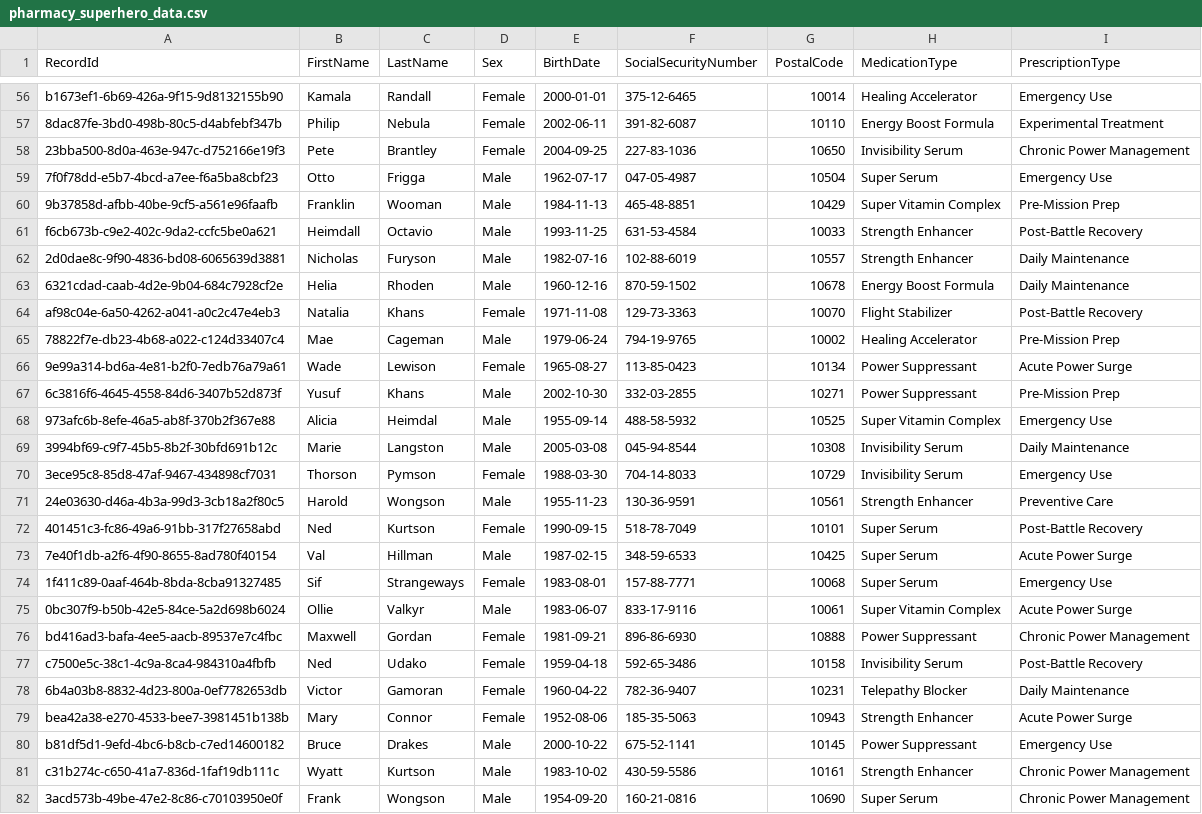
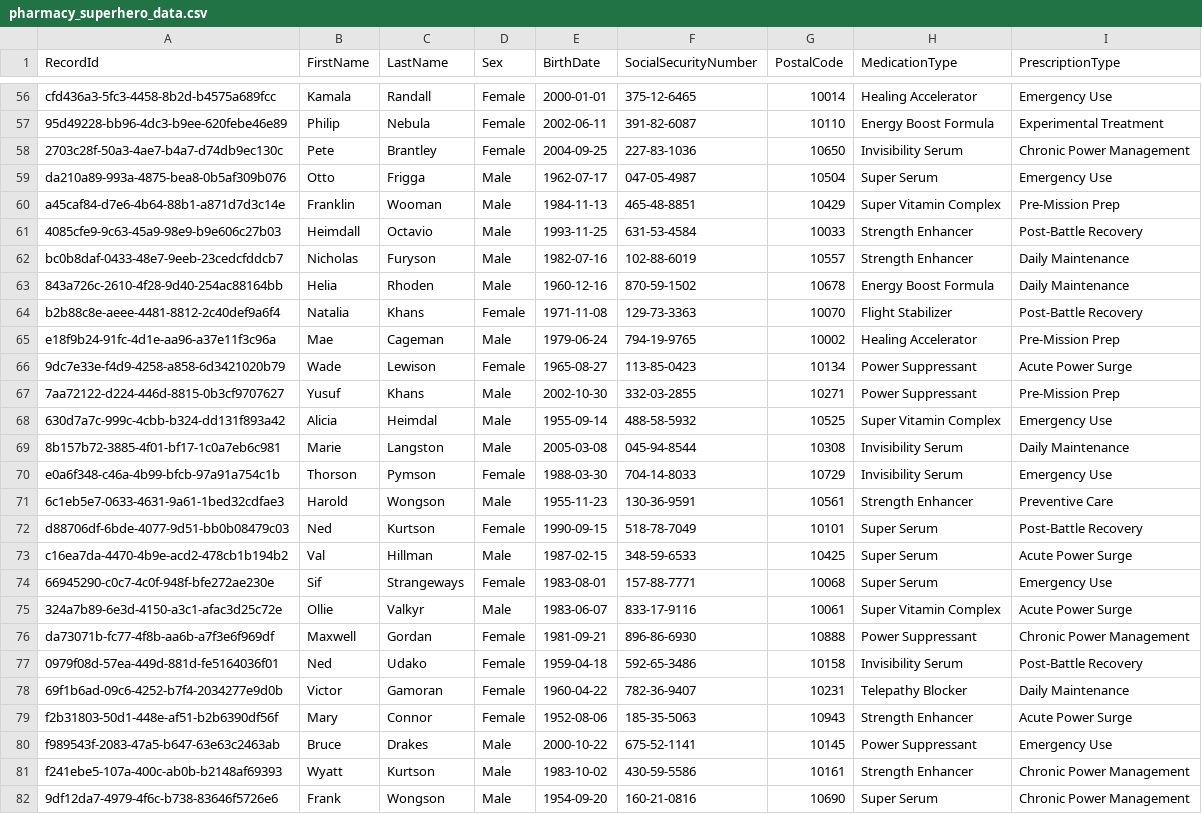
Before and after one commit to TruvetaPublic/OpenToken, a CSV file: demos/pprl-superhero-example/datasets/pharmacy_superhero_data.csv, drawn as a sheet; only a part is shown, gaps mark what is left out; the diff covers the shown part only; the diff names each change by its address in the sheet, - before the commit and + after, or states it on an @@ line.

```diff
--- a/demos/pprl-superhero-example/datasets/pharmacy_superhero_data.csv
+++ b/demos/pprl-superhero-example/datasets/pharmacy_superhero_data.csv
-A56 (RecordId): b1673ef1-6b69-426a-9f15-9d8132155b90
+A56 (RecordId): cfd436a3-5fc3-4458-8b2d-b4575a689fcc
-A57 (RecordId): 8dac87fe-3bd0-498b-80c5-d4abfebf347b
+A57 (RecordId): 95d49228-bb96-4dc3-b9ee-620febe46e89
-A58 (RecordId): 23bba500-8d0a-463e-947c-d752166e19f3
+A58 (RecordId): 2703c28f-50a3-4ae7-b4a7-d74db9ec130c
-A59 (RecordId): 7f0f78dd-e5b7-4bcd-a7ee-f6a5ba8cbf23
+A59 (RecordId): da210a89-993a-4875-bea8-0b5af309b076
-A60 (RecordId): 9b37858d-afbb-40be-9cf5-a561e96faafb
+A60 (RecordId): a45caf84-d7e6-4b64-88b1-a871d7d3c14e
-A61 (RecordId): f6cb673b-c9e2-402c-9da2-ccfc5be0a621
+A61 (RecordId): 4085cfe9-9c63-45a9-98e9-b9e606c27b03
-A62 (RecordId): 2d0dae8c-9f90-4836-bd08-6065639d3881
+A62 (RecordId): bc0b8daf-0433-48e7-9eeb-23cedcfddcb7
-A63 (RecordId): 6321cdad-caab-4d2e-9b04-684c7928cf2e
+A63 (RecordId): 843a726c-2610-4f28-9d40-254ac88164bb
-A64 (RecordId): af98c04e-6a50-4262-a041-a0c2c47e4eb3
+A64 (RecordId): b2b88c8e-aeee-4481-8812-2c40def9a6f4
-A65 (RecordId): 78822f7e-db23-4b68-a022-c124d33407c4
+A65 (RecordId): e18f9b24-91fc-4d1e-aa96-a37e11f3c96a
-A66 (RecordId): 9e99a314-bd6a-4e81-b2f0-7edb76a79a61
+A66 (RecordId): 9dc7e33e-f4d9-4258-a858-6d3421020b79
-A67 (RecordId): 6c3816f6-4645-4558-84d6-3407b52d873f
+A67 (RecordId): 7aa72122-d224-446d-8815-0b3cf9707627
-A68 (RecordId): 973afc6b-8efe-46a5-ab8f-370b2f367e88
+A68 (RecordId): 630d7a7c-999c-4cbb-b324-dd131f893a42
-A69 (RecordId): 3994bf69-c9f7-45b5-8b2f-30bfd691b12c
+A69 (RecordId): 8b157b72-3885-4f01-bf17-1c0a7eb6c981
-A70 (RecordId): 3ece95c8-85d8-47af-9467-434898cf7031
+A70 (RecordId): e0a6f348-c46a-4b99-bfcb-97a91a754c1b
-A71 (RecordId): 24e03630-d46a-4b3a-99d3-3cb18a2f80c5
+A71 (RecordId): 6c1eb5e7-0633-4631-9a61-1bed32cdfae3
-A72 (RecordId): 401451c3-fc86-49a6-91bb-317f27658abd
+A72 (RecordId): d88706df-6bde-4077-9d51-bb0b08479c03
-A73 (RecordId): 7e40f1db-a2f6-4f90-8655-8ad780f40154
+A73 (RecordId): c16ea7da-4470-4b9e-acd2-478cb1b194b2
-A74 (RecordId): 1f411c89-0aaf-464b-8bda-8cba91327485
+A74 (RecordId): 66945290-c0c7-4c0f-948f-bfe272ae230e
-A75 (RecordId): 0bc307f9-b50b-42e5-84ce-5a2d698b6024
+A75 (RecordId): 324a7b89-6e3d-4150-a3c1-afac3d25c72e
-A76 (RecordId): bd416ad3-bafa-4ee5-aacb-89537e7c4fbc
+A76 (RecordId): da73071b-fc77-4f8b-aa6b-a7f3e6f969df
-A77 (RecordId): c7500e5c-38c1-4c9a-8ca4-984310a4fbfb
+A77 (RecordId): 0979f08d-57ea-449d-881d-fe5164036f01
-A78 (RecordId): 6b4a03b8-8832-4d23-800a-0ef7782653db
+A78 (RecordId): 69f1b6ad-09c6-4252-b7f4-2034277e9d0b
-A79 (RecordId): bea42a38-e270-4533-bee7-3981451b138b
+A79 (RecordId): f2b31803-50d1-448e-af51-b2b6390df56f
-A80 (RecordId): b81df5d1-9efd-4bc6-b8cb-c7ed14600182
+A80 (RecordId): f989543f-2083-47a5-b647-63e63c2463ab
-A81 (RecordId): c31b274c-c650-41a7-836d-1faf19db111c
+A81 (RecordId): f241ebe5-107a-400c-ab0b-b2148af69393
-A82 (RecordId): 3acd573b-49be-47e2-8c86-c70103950e0f
+A82 (RecordId): 9df12da7-4979-4f6c-b738-83646f5726e6
```
Also changed, not shown: 93 edited cells elsewhere in this file, demos/pprl-superhero-example/datasets/hospital_superhero_data.csv, demos/pprl-superhero-example/outputs/hospital_tokens.csv, 5 other files.
